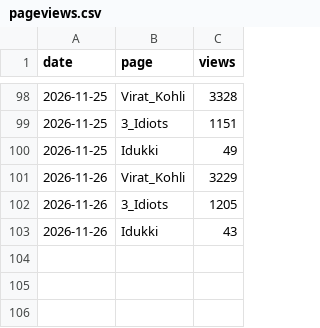
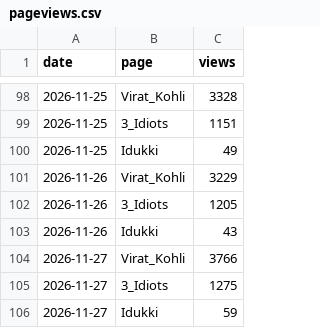
Before and after one commit to adithyanshal-gif/data-robot, a CSV file: pageviews.csv, drawn as a sheet; only a part is shown, gaps mark what is left out; the diff names each change by its address in the sheet, - before the commit and + after, or states it on an @@ line.

```diff
--- a/pageviews.csv
+++ b/pageviews.csv
+row 104: 2026-11-27 | Virat_Kohli | 3766
+row 105: 2026-11-27 | 3_Idiots | 1275
+row 106: 2026-11-27 | Idukki | 59
```
